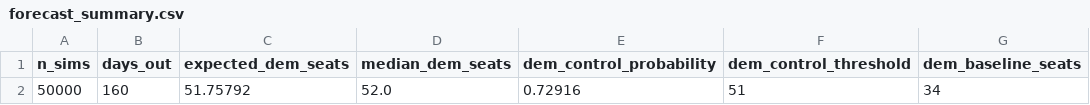
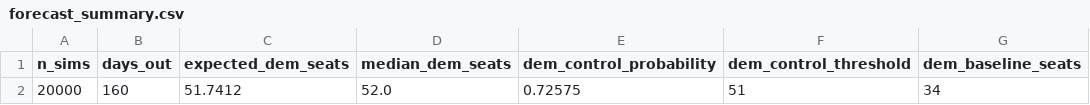
Before and after one commit to benyelin/2026-senate-model, a CSV file: outputs/forecast_summary.csv, drawn as a sheet; only a part is shown; the diff names each change by its address in the sheet, - before the commit and + after, or states it on an @@ line.

```diff
--- a/outputs/forecast_summary.csv
+++ b/outputs/forecast_summary.csv
-A2 (n_sims): 50000
+A2 (n_sims): 20000
-C2 (expected_dem_seats): 51.75792
+C2 (expected_dem_seats): 51.7412
-E2 (dem_control_probability): 0.72916
+E2 (dem_control_probability): 0.72575
```
Also changed, not shown: inputs/race_inputs.csv, outputs/race_stats.csv, 4 other files.
